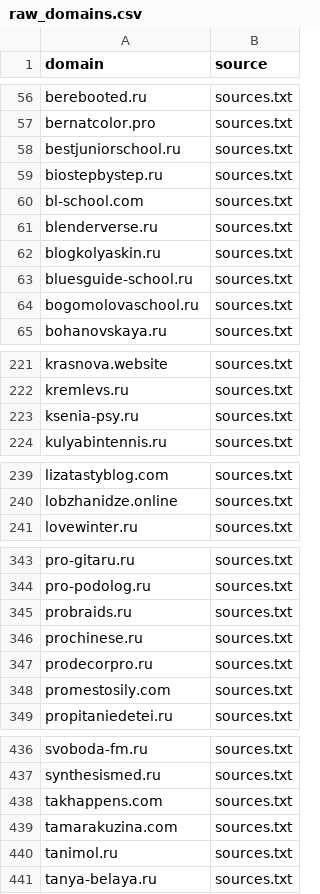
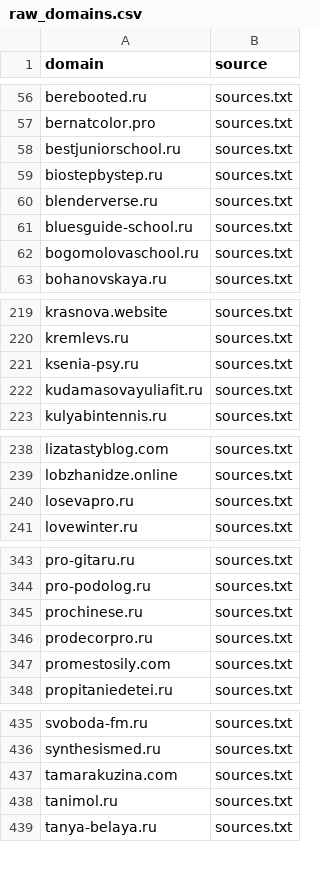
Before and after one commit to xlollypop22/rf-online-schools-registry., a CSV file: data/raw_domains.csv, drawn as a sheet; only a part is shown, gaps mark what is left out.

```diff
--- a/data/raw_domains.csv
+++ b/data/raw_domains.csv
@@ -59,5 +59,3 @@ bestjuniorschool.ru,sources.txt
 biostepbystep.ru,sources.txt
-bl-school.com,sources.txt
 blenderverse.ru,sources.txt
-blogkolyaskin.ru,sources.txt
 bluesguide-school.ru,sources.txt
@@ -223,2 +221,3 @@ kremlevs.ru,sources.txt
 ksenia-psy.ru,sources.txt
+kudamasovayuliafit.ru,sources.txt
 kulyabintennis.ru,sources.txt
@@ -240,2 +239,3 @@ lizatastyblog.com,sources.txt
 lobzhanidze.online,sources.txt
+losevapro.ru,sources.txt
 lovewinter.ru,sources.txt
@@ -344,3 +344,2 @@ pro-gitaru.ru,sources.txt
 pro-podolog.ru,sources.txt
-probraids.ru,sources.txt
 prochinese.ru,sources.txt
@@ -437,3 +436,2 @@ svoboda-fm.ru,sources.txt
 synthesismed.ru,sources.txt
-takhappens.com,sources.txt
 tamarakuzina.com,sources.txt
```
Also changed, not shown: 2 other files.
